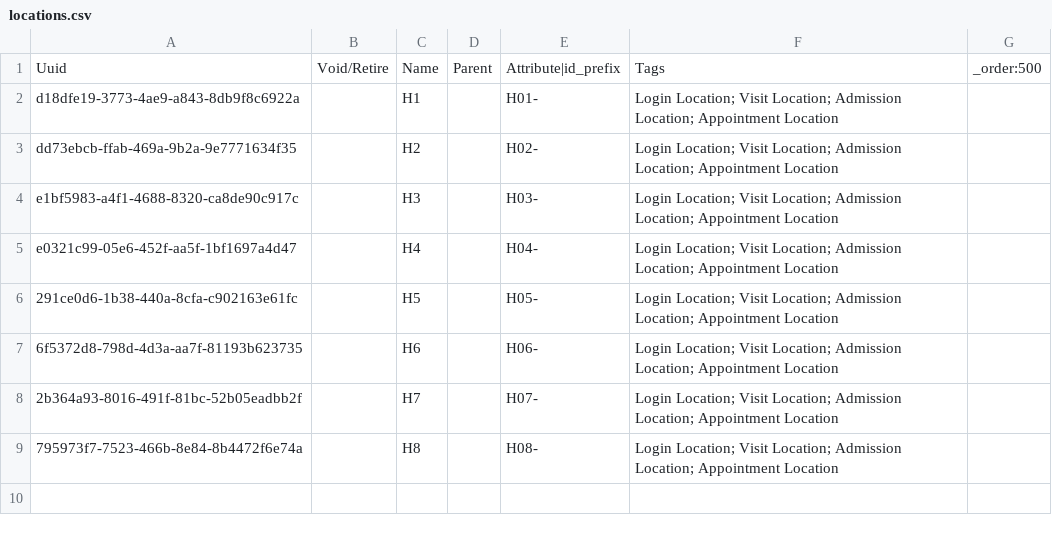
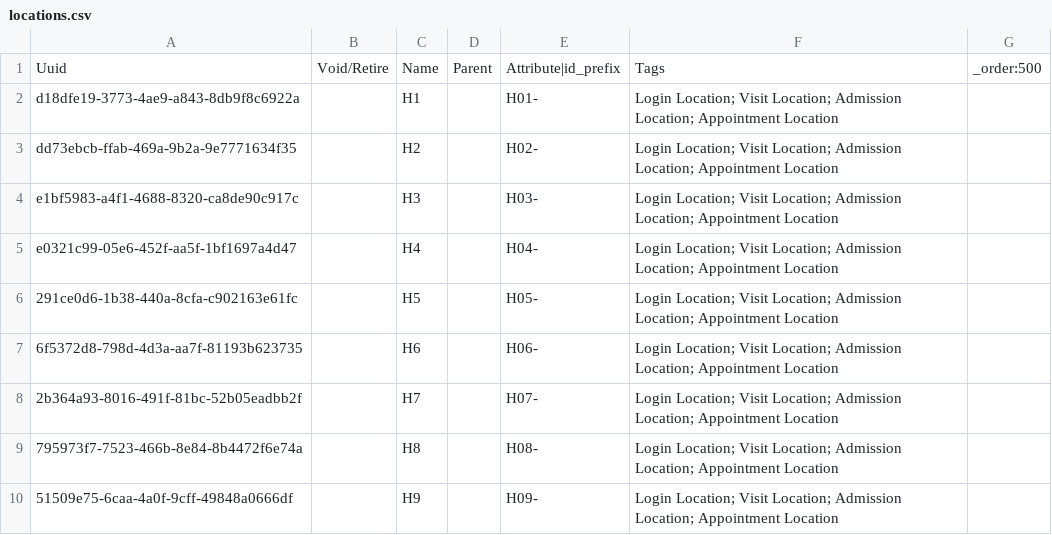
Before and after one commit to mekomsolutions/bahmni-distro-c2c, a CSV file: configs/openmrs/initializer/locations/locations.csv, drawn as a sheet.

Commit message:
C2C-367, C2C-369: Added new location H9 and updated release notes. (#22)

```diff
--- a/configs/openmrs/initializer/locations/locations.csv
+++ b/configs/openmrs/initializer/locations/locations.csv
@@ -9 +9,2 @@ e0321c99-05e6-452f-aa5f-1bf1697a4d47,,H4,,H04-,Login Location; Visit Location; A
 795973f7-7523-466b-8e84-8b4472f6e74a,,H8,,H08-,Login Location; Visit Location; Admission Location; Appointment Location,
+51509e75-6caa-4a0f-9cff-49848a0666df,,H9,,H09-,Login Location; Visit Location; Admission Location; Appointment Location,
```
Also changed, not shown: 2 other files.
